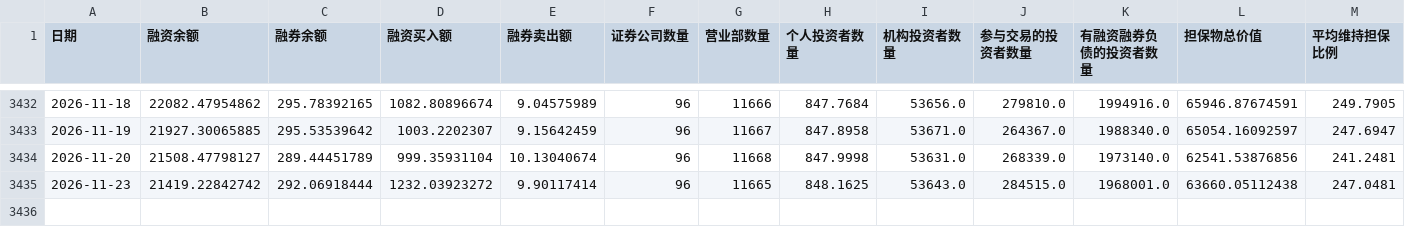
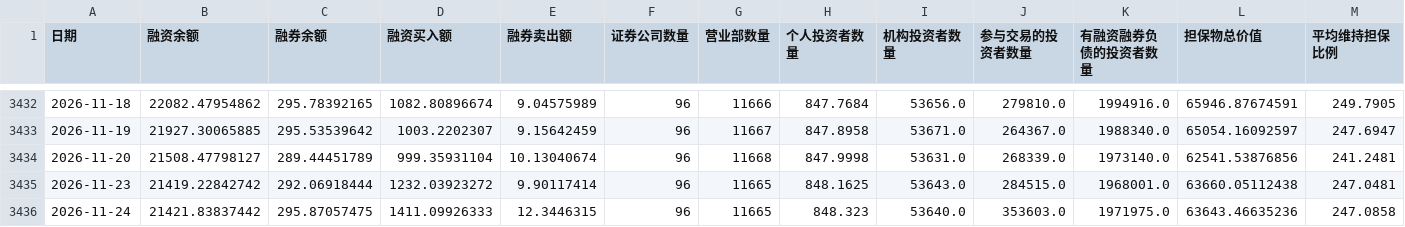
Before and after one commit to gaaiyun/a-share-pulse, a CSV file: data/raw/margin_account.csv, drawn as a sheet; only a part is shown, gaps mark what is left out.

```diff
--- a/data/raw/margin_account.csv
+++ b/data/raw/margin_account.csv
@@ -3435 +3435,2 @@
 2026-11-23,21419.22842742,292.06918444,1232.03923272,9.90117414,96,11665,848.1625,53643.0,284515.0,1968001.0,63660.05112438,247.0481
+2026-11-24,21421.83837442,295.87057475,1411.09926333,12.3446315,96,11665,848.323,53640.0,353603.0,1971975.0,63643.46635236,247.0858
```
Also changed, not shown: data/raw/bond_yield.csv, 3 other files.
